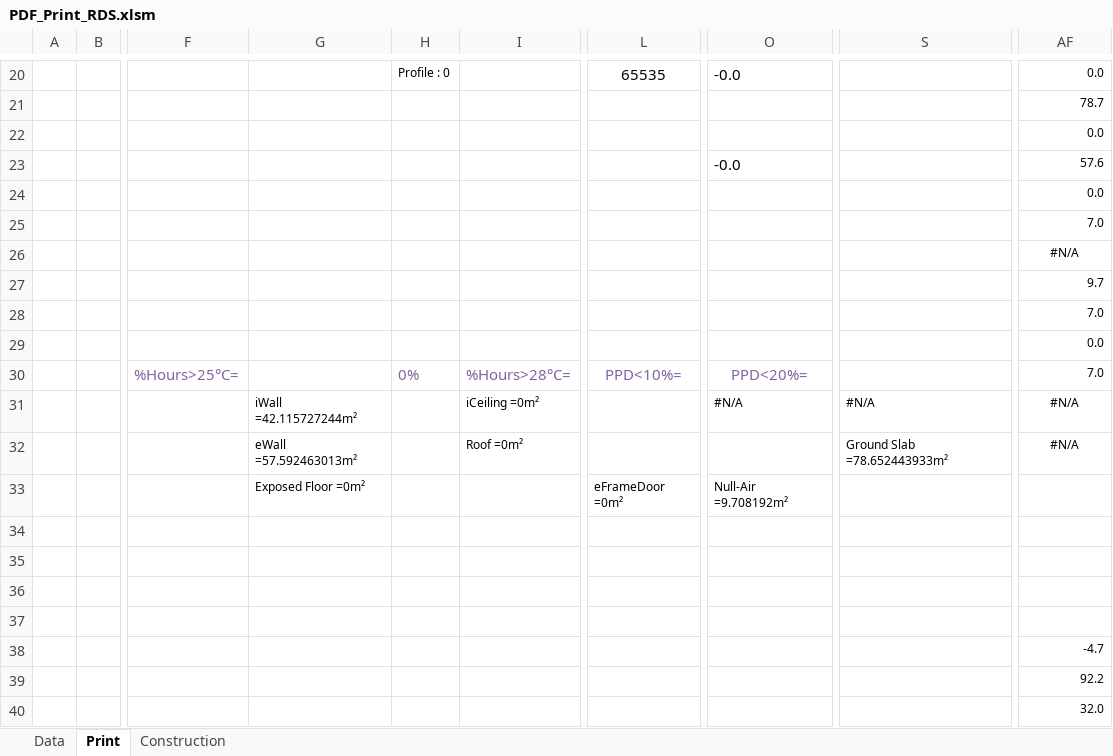
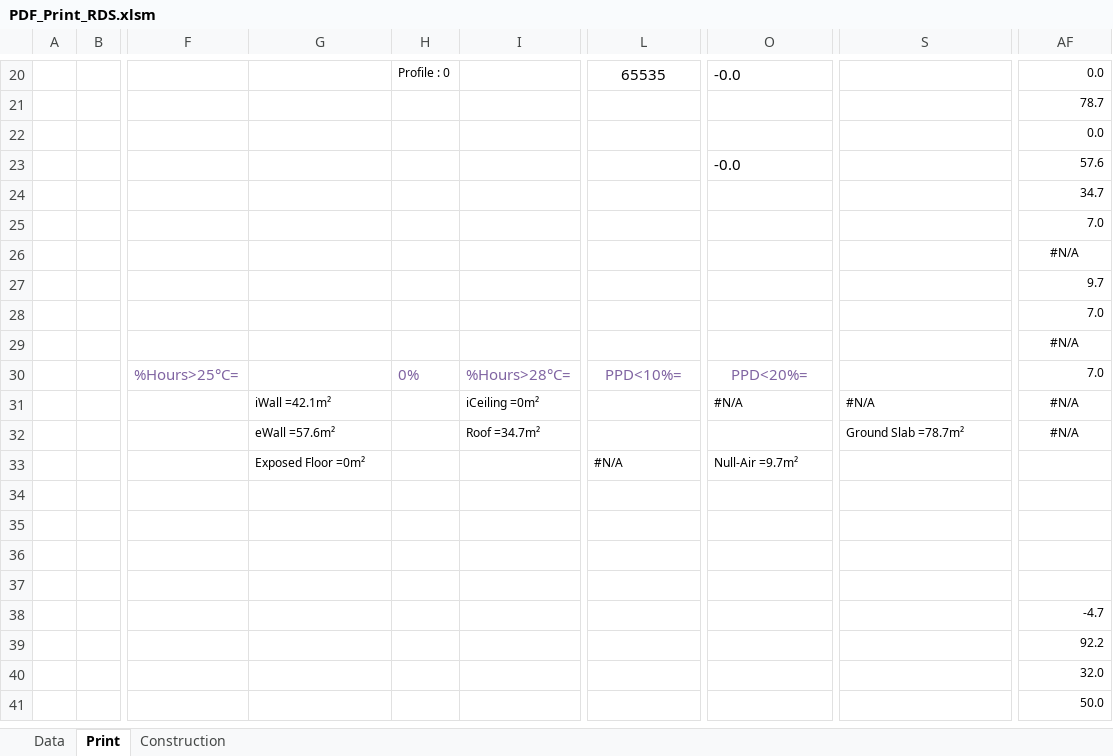
Before and after one commit to HoareLea/SAM_UI, an Excel workbook: files/resources/Analytical/templates/RDS/PDF_Print_RDS.xlsm, sheet Print, drawn as a sheet; only a part is shown, gaps mark what is left out; the shorter side is filled out with more unchanged rows; values as stored, in another font and other column widths than the file's, no borders; charts and pictures not drawn; the diff names each change by its address in the sheet, - before the commit and + after, or states it on an @@ line.

```diff
--- a/files/resources/Analytical/templates/RDS/PDF_Print_RDS.xlsm (sheet Print)
+++ b/files/resources/Analytical/templates/RDS/PDF_Print_RDS.xlsm (sheet Print)
-AF24: 0.0
+AF24: 34.7
-AF29: 0.0
+AF29: #N/A
-AF29 alignment: right
+AF29 alignment: center
-G31: iWall =42.115727244m²
+G31: iWall =42.1m²
-G32: eWall =57.592463013m²
+G32: eWall =57.6m²
-I32: Roof =0m²
+I32: Roof =34.7m²
-S32: Ground Slab =78.652443933m²
+S32: Ground Slab =78.7m²
-L33: eFrameDoor =0m²
+L33: #N/A
-O33: Null-Air =9.708192m²
+O33: Null-Air =9.7m²
```
Also changed, not shown: formulas that keep their value, charts or pictures, 1 other file.
